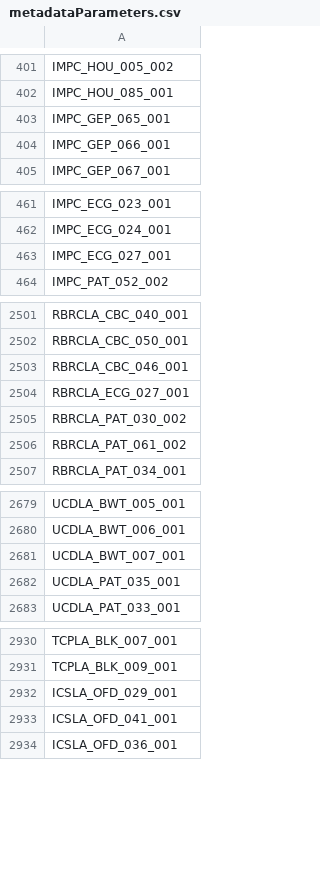
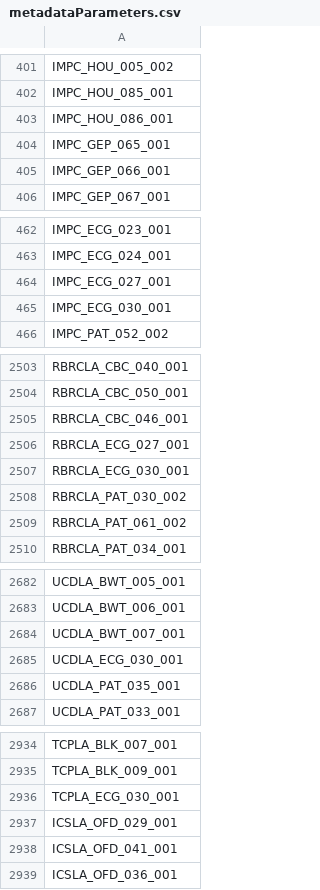
Before and after one commit to mpi2/impc_stats_pipeline, a CSV file: Late adults stats pipeline/DRrequiredAgeing/DRrequiredAgeingPackage/inst/extdata/metadataParameters.csv, drawn as a sheet; only a part is shown, gaps mark what is left out; the diff covers the shown part only; the diff names each change by its address in the sheet, - before the commit and + after, or states it on an @@ line.

```diff
--- a/Late adults stats pipeline/DRrequiredAgeing/DRrequiredAgeingPackage/inst/extdata/metadataParameters.csv
+++ b/Late adults stats pipeline/DRrequiredAgeing/DRrequiredAgeingPackage/inst/extdata/metadataParameters.csv
+row 403: IMPC_HOU_086_001
+row 465: IMPC_ECG_030_001
+row 2507: RBRCLA_ECG_030_001
+row 2685: UCDLA_ECG_030_001
+row 2936: TCPLA_ECG_030_001
```
Also changed, not shown: 17 added rows elsewhere in this file, Late adults stats pipeline/DRrequiredAgeing/DRrequiredAgeingPackage/inst/extdata/AllCts.csv, 1 other file.
